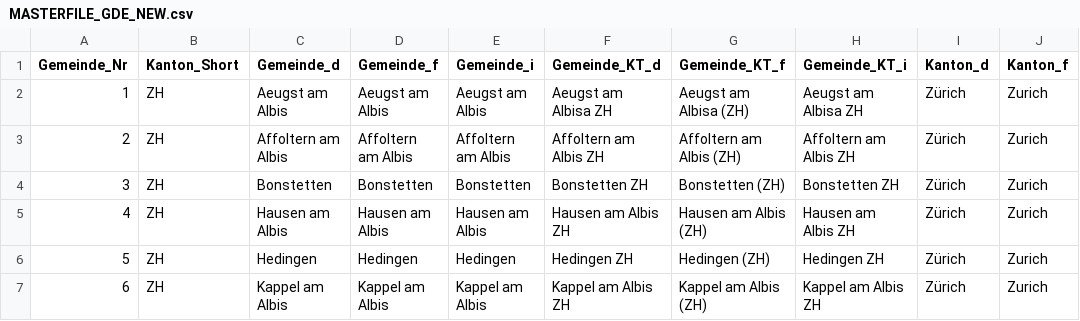
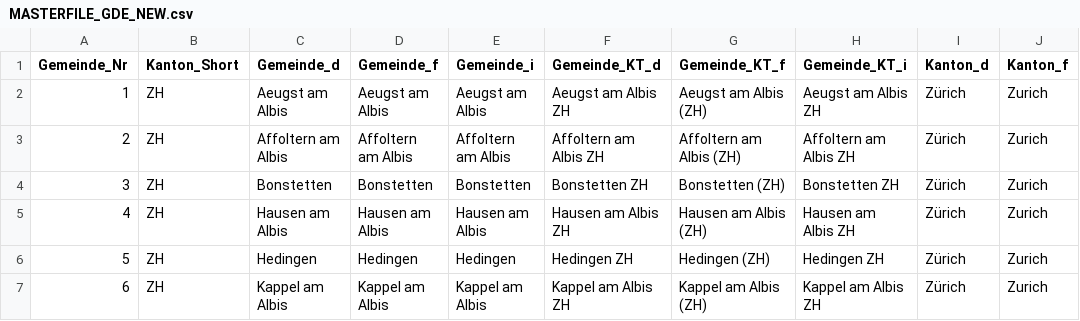
Before and after one commit to awp-finanznachrichten/lena_maerz2021, a CSV file: Data/MASTERFILE_GDE_NEW.csv, drawn as a sheet; only a part is shown; the diff names each change by its address in the sheet, - before the commit and + after, or states it on an @@ line.

```diff
--- a/Data/MASTERFILE_GDE_NEW.csv
+++ b/Data/MASTERFILE_GDE_NEW.csv
-F2 (Gemeinde_KT_d): Aeugst am Albisa ZH
+F2 (Gemeinde_KT_d): Aeugst am Albis ZH
-G2 (Gemeinde_KT_f): Aeugst am Albisa (ZH)
+G2 (Gemeinde_KT_f): Aeugst am Albis (ZH)
-H2 (Gemeinde_KT_i): Aeugst am Albisa ZH
+H2 (Gemeinde_KT_i): Aeugst am Albis ZH
```
Also changed, not shown: Output/E-ID-Gesetz_dw.csv, Output/E-ID-Gesetz_dw_radiotop.csv, 7 other files.
